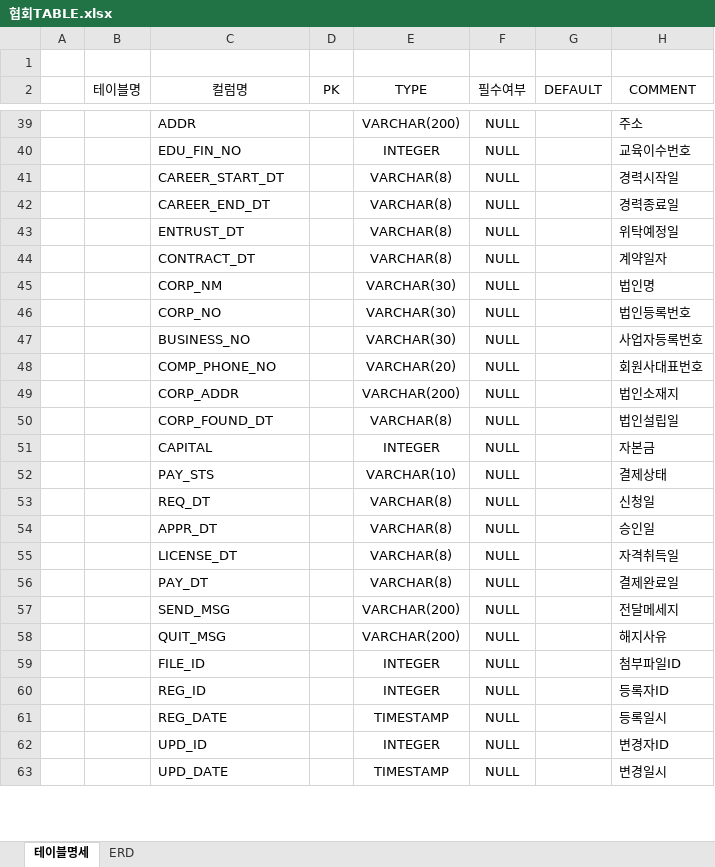
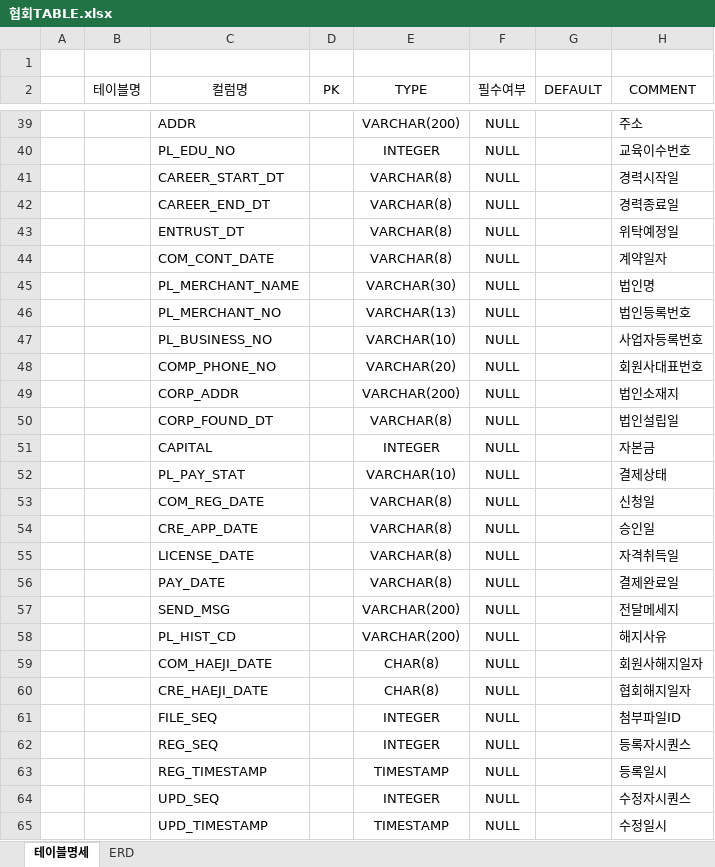
Before and after one commit to leebyungkwon/loans, an Excel workbook: src/main/document/협회TABLE.xlsx, sheet 테이블명세, drawn as a sheet; only a part is shown, gaps mark what is left out; values as stored, in another font and other column widths than the file's, no borders; addresses are those after the commit; the diff covers the shown part only; the diff names each change by its address in the sheet, - before the commit and + after, or states it on an @@ line.

Commit message:
2021-04-27 테이블ddlㅂ변경 및 테이블명세서 추가 commit

```diff
--- a/src/main/document/협회TABLE.xlsx (sheet 테이블명세)
+++ b/src/main/document/협회TABLE.xlsx (sheet 테이블명세)
-C40 (컬럼명): EDU_FIN_NO
+C40 (컬럼명): PL_EDU_NO
-C44 (컬럼명): CONTRACT_DT
+C44 (컬럼명): COM_CONT_DATE
-C45 (컬럼명): CORP_NM
+C45 (컬럼명): PL_MERCHANT_NAME
-C46 (컬럼명): CORP_NO
+C46 (컬럼명): PL_MERCHANT_NO
-E46 (TYPE): VARCHAR(30)
+E46 (TYPE): VARCHAR(13)
-C47 (컬럼명): BUSINESS_NO
+C47 (컬럼명): PL_BUSINESS_NO
-E47 (TYPE): VARCHAR(30)
+E47 (TYPE): VARCHAR(10)
-C52 (컬럼명): PAY_STS
+C52 (컬럼명): PL_PAY_STAT
-C53 (컬럼명): REQ_DT
+C53 (컬럼명): COM_REG_DATE
-C54 (컬럼명): APPR_DT
+C54 (컬럼명): CRE_APP_DATE
-C55 (컬럼명): LICENSE_DT
+C55 (컬럼명): LICENSE_DATE
-C56 (컬럼명): PAY_DT
+C56 (컬럼명): PAY_DATE
-C58 (컬럼명): QUIT_MSG
+C58 (컬럼명): PL_HIST_CD
+row 59:  |  | COM_HAEJI_DATE |  | CHAR(8) | NULL |  | 회원사해지일자
+row 60:  |  | CRE_HAEJI_DATE |  | CHAR(8) | NULL |  | 협회해지일자
-C61 (컬럼명): FILE_ID
+C61 (컬럼명): FILE_SEQ
-C62 (컬럼명): REG_ID
+C62 (컬럼명): REG_SEQ
-H62 (COMMENT): 등록자ID
+H62 (COMMENT): 등록자시퀀스
-C63 (컬럼명): REG_DATE
+C63 (컬럼명): REG_TIMESTAMP
-C64 (컬럼명): UPD_ID
+C64 (컬럼명): UPD_SEQ
-H64 (COMMENT): 변경자ID
+H64 (COMMENT): 수정자시퀀스
-C65 (컬럼명): UPD_DATE
+C65 (컬럼명): UPD_TIMESTAMP
-H65 (COMMENT): 변경일시
+H65 (COMMENT): 수정일시
```
Also changed, not shown: 17 added rows and 107 edited cells elsewhere in this sheet, 2 other files.
